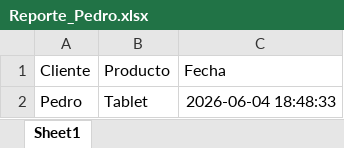
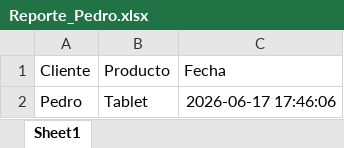
Before and after one commit to cielocuevas129-alt/Correo-automatizado, an Excel workbook: Reporte_Pedro.xlsx, sheet Sheet1, drawn as a sheet; values as stored, in another font and other column widths than the file's, no borders; the diff names each change by its address in the sheet, - before the commit and + after, or states it on an @@ line.

```diff
--- a/Reporte_Pedro.xlsx (sheet Sheet1)
+++ b/Reporte_Pedro.xlsx (sheet Sheet1)
-C2 (Fecha): 2026-06-04 18:48:33
+C2 (Fecha): 2026-06-17 17:46:06
```
Also changed, not shown: Reporte_Ana.xlsx, Reporte_Juan.xlsx, 6 other files.
